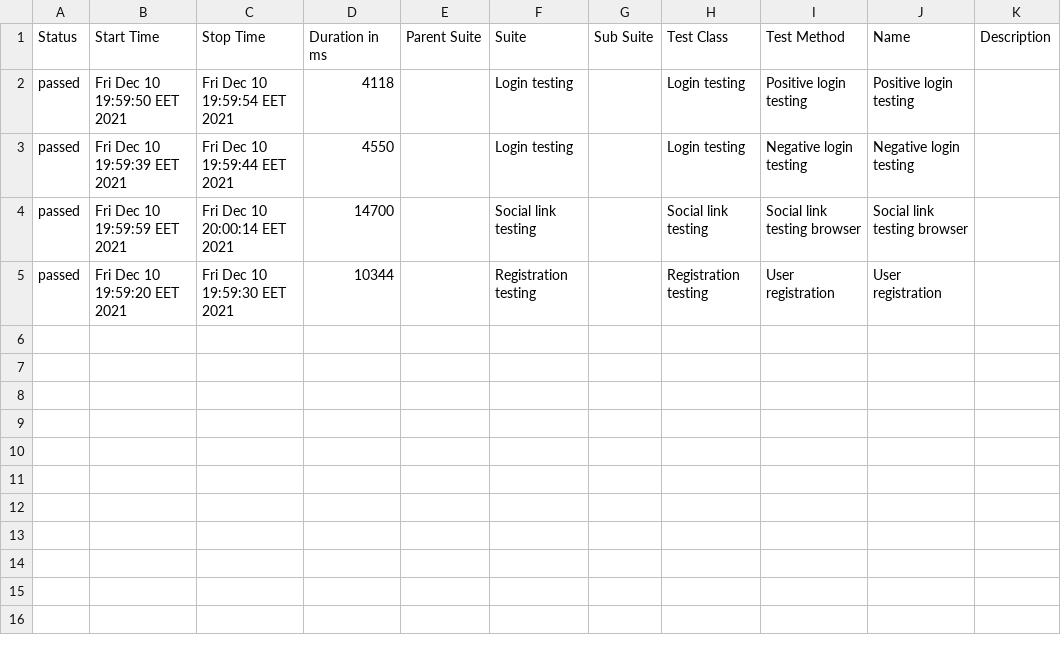
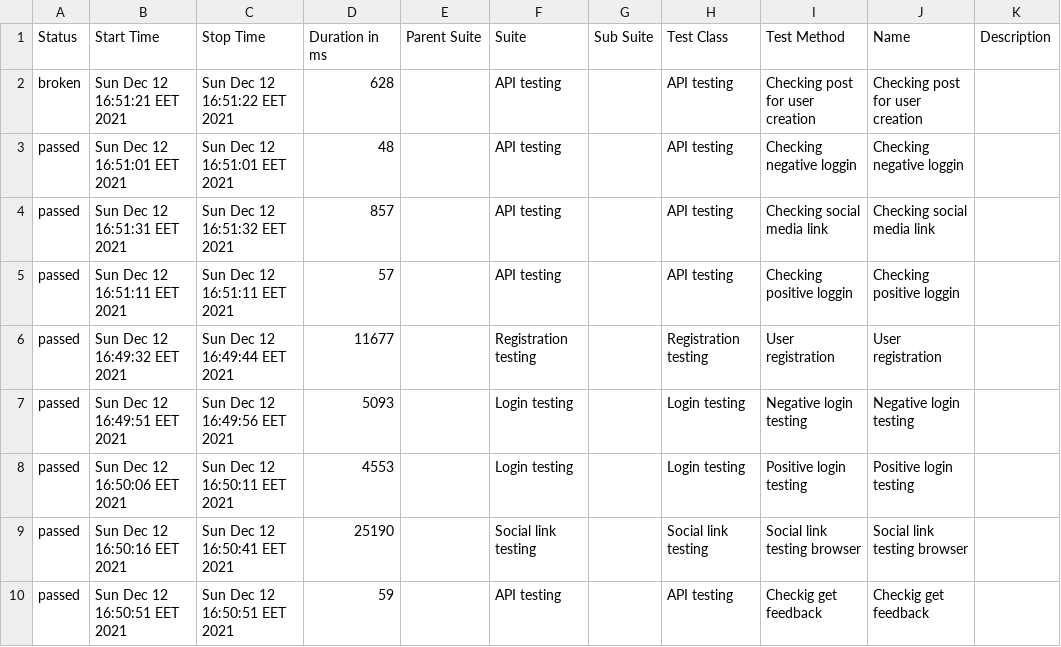
Before and after one commit to MariBach/Automation, a CSV file: allure-report/data/suites.csv, drawn as a sheet.

Commit message:
17 API testing

```diff
--- a/allure-report/data/suites.csv
+++ b/allure-report/data/suites.csv
@@ -1,5 +1,10 @@
 "Status","Start Time","Stop Time","Duration in ms","Parent Suite","Suite","Sub Suite","Test Class","Test Method","Name","Description"
-"passed","Fri Dec 10 19:59:50 EET 2021","Fri Dec 10 19:59:54 EET 2021","4118","","Login testing","","Login testing","Positive login testing","Positive login testing",""
-"passed","Fri Dec 10 19:59:39 EET 2021","Fri Dec 10 19:59:44 EET 2021","4550","","Login testing","","Login testing","Negative login testing","Negative login testing",""
-"passed","Fri Dec 10 19:59:59 EET 2021","Fri Dec 10 20:00:14 EET 2021","14700","","Social link testing","","Social link testing","Social link testing browser","Social link testing browser",""
-"passed","Fri Dec 10 19:59:20 EET 2021","Fri Dec 10 19:59:30 EET 2021","10344","","Registration testing","","Registration testing","User registration","User registration",""
+"broken","Sun Dec 12 16:51:21 EET 2021","Sun Dec 12 16:51:22 EET 2021","628","","API testing","","API testing","Checking post for user creation","Checking post for user creation",""
+"passed","Sun Dec 12 16:51:01 EET 2021","Sun Dec 12 16:51:01 EET 2021","48","","API testing","","API testing","Checking negative loggin","Checking negative loggin",""
+"passed","Sun Dec 12 16:51:31 EET 2021","Sun Dec 12 16:51:32 EET 2021","857","","API testing","","API testing","Checking social media link","Checking social media link",""
+"passed","Sun Dec 12 16:51:11 EET 2021","Sun Dec 12 16:51:11 EET 2021","57","","API testing","","API testing","Checking positive loggin","Checking positive loggin",""
+"passed","Sun Dec 12 16:49:32 EET 2021","Sun Dec 12 16:49:44 EET 2021","11677","","Registration testing","","Registration testing","User registration","User registration",""
+"passed","Sun Dec 12 16:49:51 EET 2021","Sun Dec 12 16:49:56 EET 2021","5093","","Login testing","","Login testing","Negative login testing","Negative login testing",""
+"passed","Sun Dec 12 16:50:06 EET 2021","Sun Dec 12 16:50:11 EET 2021","4553","","Login testing","","Login testing","Positive login testing","Positive login testing",""
+"passed","Sun Dec 12 16:50:16 EET 2021","Sun Dec 12 16:50:41 EET 2021","25190","","Social link testing","","Social link testing","Social link testing browser","Social link testing browser",""
+"passed","Sun Dec 12 16:50:51 EET 2021","Sun Dec 12 16:50:51 EET 2021","59","","API testing","","API testing","Checkig get feedback","Checkig get feedback",""
```
Also changed, not shown: 50 other files.
